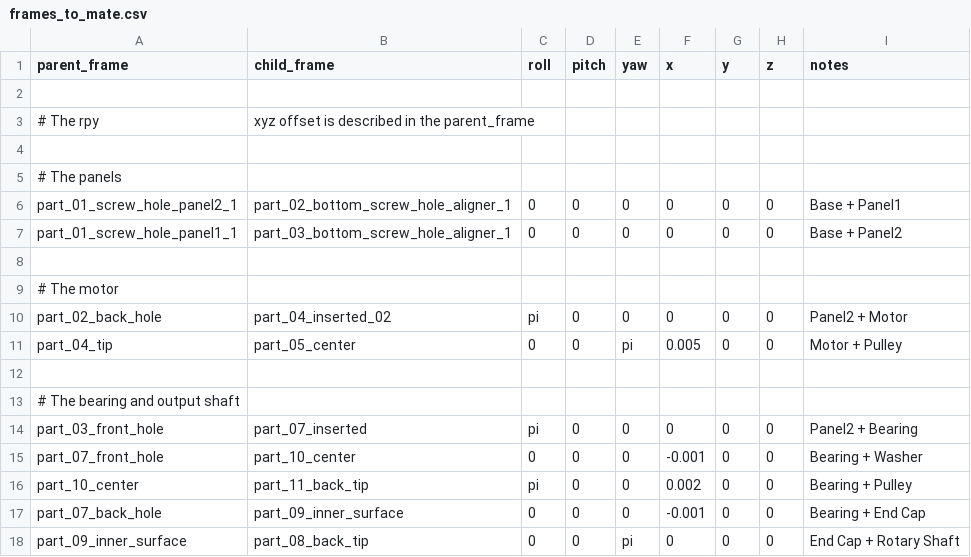
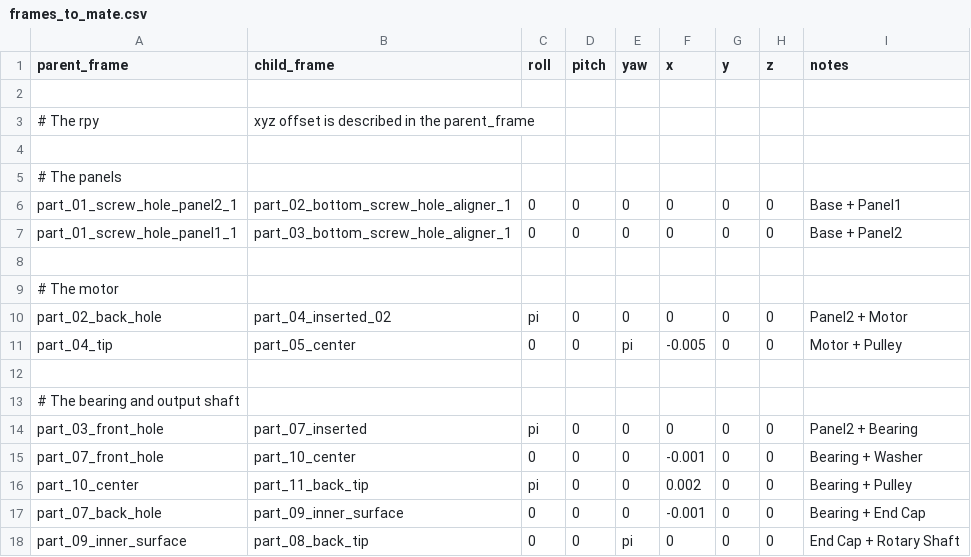
Before and after one commit to o2ac/o2ac-ur, a CSV file: catkin_ws/src/o2ac_assembly_database/config/wrs_assembly_2021/frames_to_mate.csv, drawn as a sheet; only a part is shown.

```diff
--- a/catkin_ws/src/o2ac_assembly_database/config/wrs_assembly_2021/frames_to_mate.csv
+++ b/catkin_ws/src/o2ac_assembly_database/config/wrs_assembly_2021/frames_to_mate.csv
@@ -10,3 +10,3 @@ part_01_screw_hole_panel1_1, part_03_bottom_screw_hole_aligner_1,   0, 0, 0,   0
 part_02_back_hole, part_04_inserted_02,   pi, 0, 0,   0,0,0, Panel2 + Motor
-part_04_tip,       part_05_center,        0, 0, pi,   0.005,0,0, Motor + Pulley
+part_04_tip,       part_05_center,        0, 0, pi,   -0.005,0,0, Motor + Pulley
 
```
Also changed, not shown: catkin_ws/src/o2ac_assembly_database/config/wrs_assembly_2020/frames_to_mate.csv, 4 other files.
